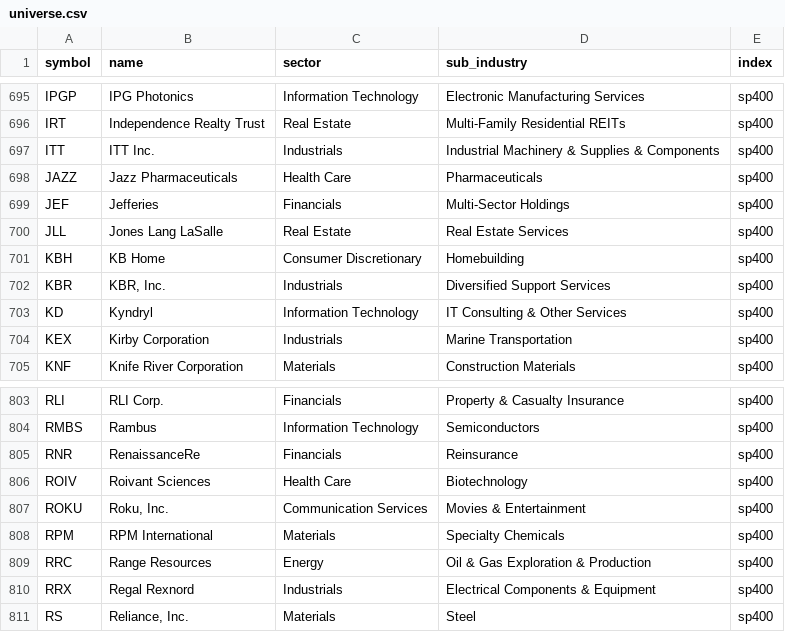
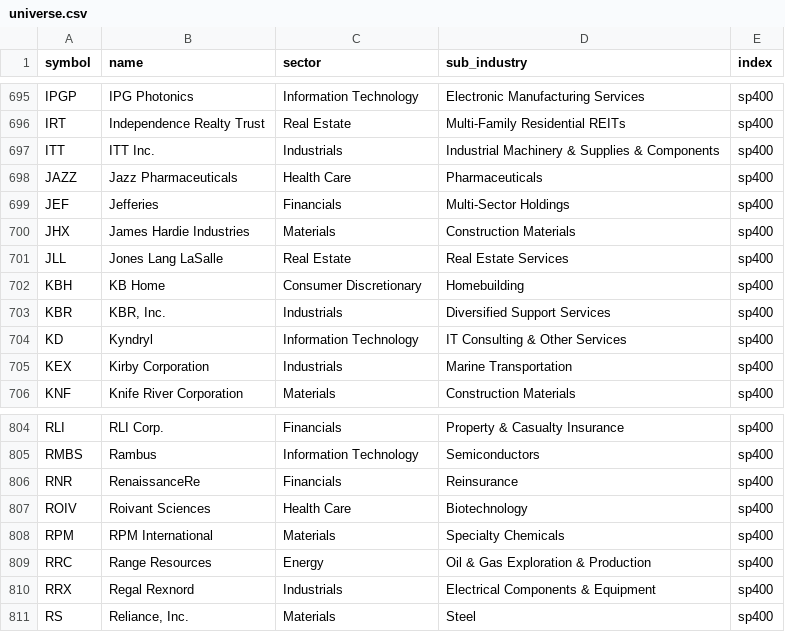
Before and after one commit to fairytrad888/ifi-lab, a CSV file: universe.csv, drawn as a sheet; only a part is shown, gaps mark what is left out; removed rows and columns are numbered as before the commit, all else as after; the diff names each change by its address in the sheet, - before the commit and + after, or states it on an @@ line.

```diff
--- a/universe.csv
+++ b/universe.csv
+row 700: JHX | James Hardie Industries | Materials | Construction Materials | sp400
-row 807: ROKU | Roku, Inc. | Communication Services | Movies & Entertainment | sp400
```
Also changed, not shown: alerts_log.csv, 17 other files.
